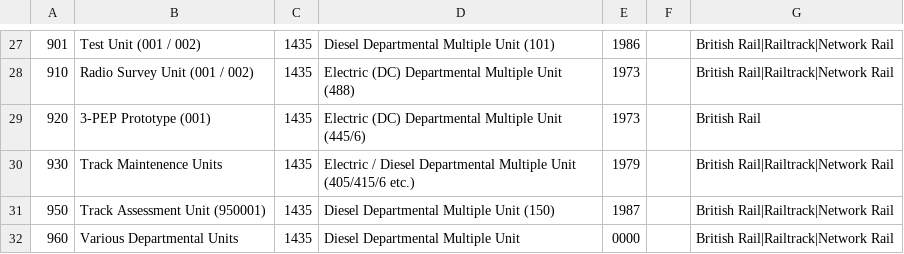
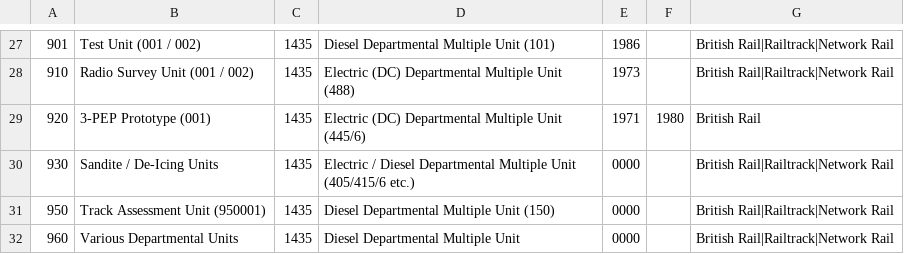
Before and after one commit to seawolf/KeepingTracks, a CSV file: assets/classes.csv, drawn as a sheet; only a part is shown, gaps mark what is left out.

Commit message:
Fix: multi departmental units have various years

```diff
--- a/assets/classes.csv
+++ b/assets/classes.csv
@@ -28,5 +28,5 @@
 910,"Radio Survey Unit (001 / 002)",1435,"Electric (DC) Departmental Multiple Unit (488)",1973,,"British Rail|Railtrack|Network Rail"
-920,"3-PEP Prototype (001)",1435,"Electric (DC) Departmental Multiple Unit (445/6)",1973,,"British Rail"
-930,"Track Maintenence Units",1435,"Electric / Diesel Departmental Multiple Unit (405/415/6 etc.)",1979,,"British Rail|Railtrack|Network Rail"
-950,"Track Assessment Unit (950001)",1435,"Diesel Departmental Multiple Unit (150)",1987,,"British Rail|Railtrack|Network Rail"
+920,"3-PEP Prototype (001)",1435,"Electric (DC) Departmental Multiple Unit (445/6)",1971,1980,"British Rail"
+930,"Sandite / De-Icing Units",1435,"Electric / Diesel Departmental Multiple Unit (405/415/6 etc.)",0000,,"British Rail|Railtrack|Network Rail"
+950,"Track Assessment Unit (950001)",1435,"Diesel Departmental Multiple Unit (150)",0000,,"British Rail|Railtrack|Network Rail"
 960,"Various Departmental Units",1435,"Diesel Departmental Multiple Unit",0000,,"British Rail|Railtrack|Network Rail"
```
